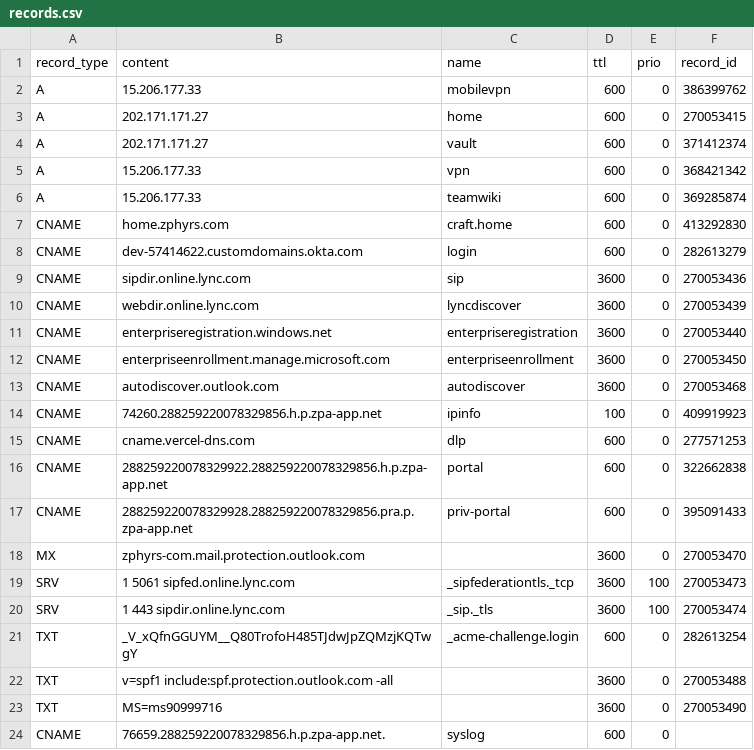
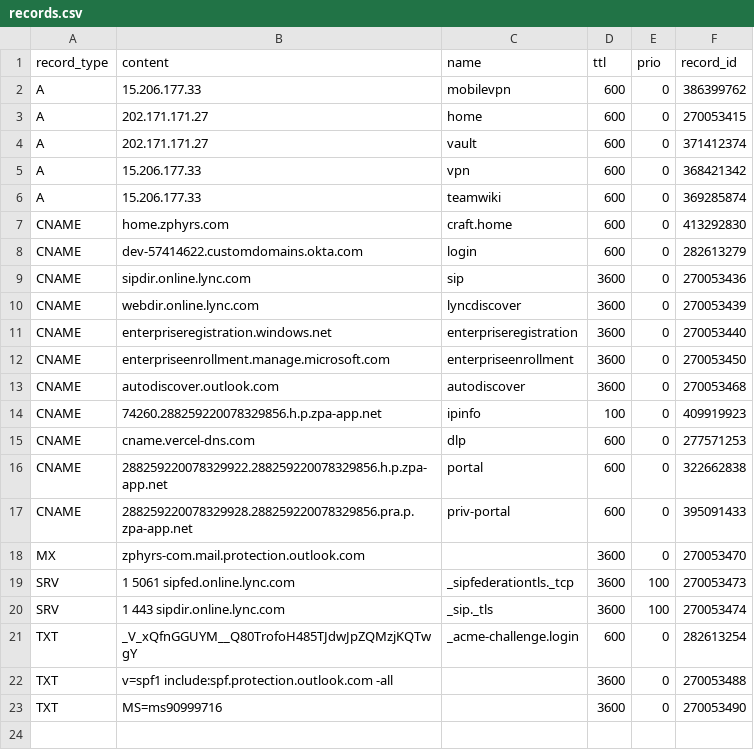
Before and after one commit to jxg81/dns-manager, a CSV file: domains/zphyrs.com/records.csv, drawn as a sheet.

Commit message:
updates

```diff
--- a/domains/zphyrs.com/records.csv
+++ b/domains/zphyrs.com/records.csv
@@ -23,2 +23 @@ TXT,v=spf1 include:spf.protection.outlook.com -all,,3600,0,270053488
 TXT,MS=ms90999716,,3600,0,270053490
-CNAME,76659.288259220078329856.h.p.zpa-app.net.,syslog,600,0
```
